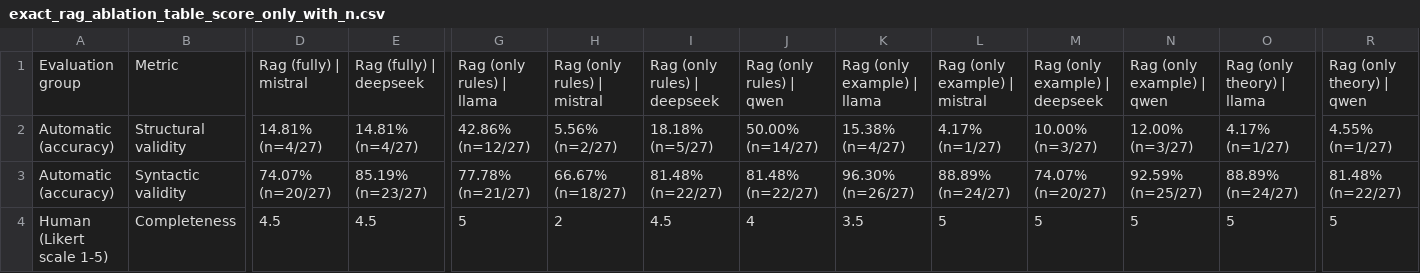
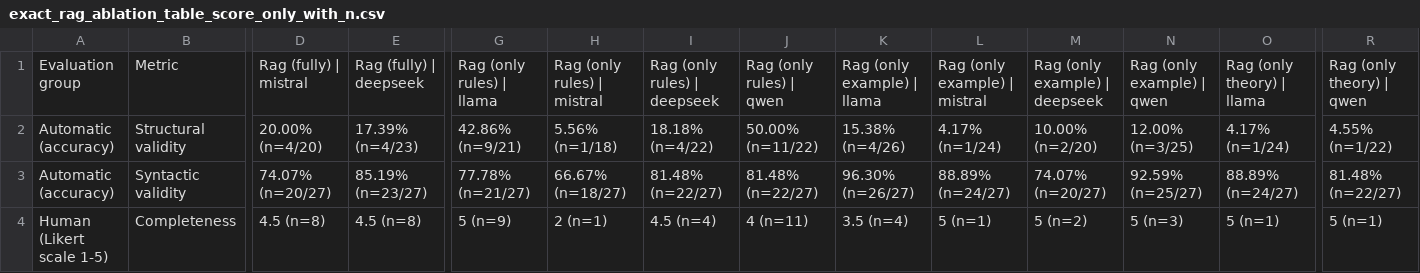
Before and after one commit to maimunafaria/State_transition_Diagram_generated_by_LLM, a CSV file: results/human_evaluation_likert/exact_rag_ablation_table_score_only_with_n.csv, drawn as a sheet; only a part is shown, gaps mark what is left out; the diff covers the shown part only; the diff names each change by its address in the sheet, - before the commit and + after, or states it on an @@ line.

```diff
--- a/results/human_evaluation_likert/exact_rag_ablation_table_score_only_with_n.csv
+++ b/results/human_evaluation_likert/exact_rag_ablation_table_score_only_with_n.csv
-D2: 14.81% (n=4/27)
+D2: 20.00% (n=4/20)
-E2: 14.81% (n=4/27)
+E2: 17.39% (n=4/23)
-G2: 42.86% (n=12/27)
+G2: 42.86% (n=9/21)
-H2: 5.56% (n=2/27)
+H2: 5.56% (n=1/18)
-I2: 18.18% (n=5/27)
+I2: 18.18% (n=4/22)
-J2: 50.00% (n=14/27)
+J2: 50.00% (n=11/22)
-K2: 15.38% (n=4/27)
+K2: 15.38% (n=4/26)
-L2: 4.17% (n=1/27)
+L2: 4.17% (n=1/24)
-M2: 10.00% (n=3/27)
+M2: 10.00% (n=2/20)
-N2: 12.00% (n=3/27)
+N2: 12.00% (n=3/25)
-O2: 4.17% (n=1/27)
+O2: 4.17% (n=1/24)
-R2: 4.55% (n=1/27)
+R2: 4.55% (n=1/22)
-D4: 4.5
+D4: 4.5 (n=8)
-E4: 4.5
+E4: 4.5 (n=8)
-G4: 5
+G4: 5 (n=9)
-H4: 2
+H4: 2 (n=1)
-I4: 4.5
+I4: 4.5 (n=4)
-J4: 4
+J4: 4 (n=11)
-K4: 3.5
+K4: 3.5 (n=4)
-L4: 5
+L4: 5 (n=1)
-M4: 5
+M4: 5 (n=2)
-N4: 5
+N4: 5 (n=3)
-O4: 5
+O4: 5 (n=1)
-R4: 5
+R4: 5 (n=1)
```
Also changed, not shown: 46 edited cells elsewhere in this file, results/human_evaluation_likert/exact_repair_table_score_only_with_n.csv, results/human_evaluation_likert/exact_zero_one_few_table_score_only_with_n.csv, 1 other file.
